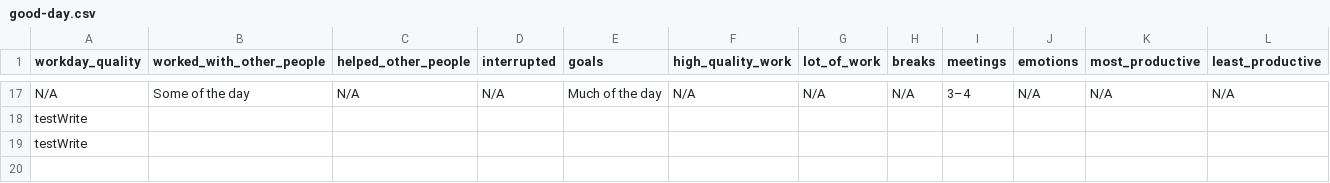
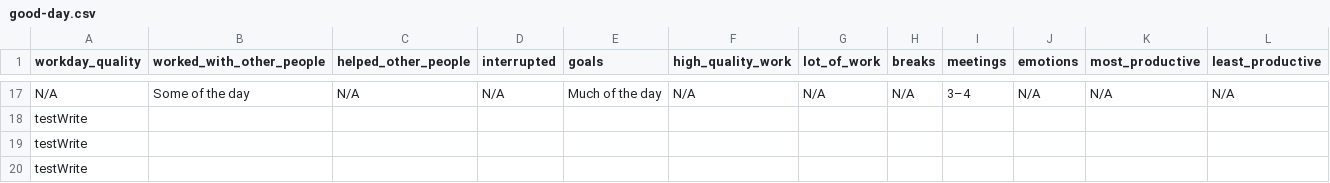
Before and after one commit to githubocto/good-day-demo, a CSV file: good-day.csv, drawn as a sheet; only a part is shown, gaps mark what is left out; the diff names each change by its address in the sheet, - before the commit and + after, or states it on an @@ line.

Commit message:
Good Day update

```diff
--- a/good-day.csv
+++ b/good-day.csv
+row 20: testWrite
```
